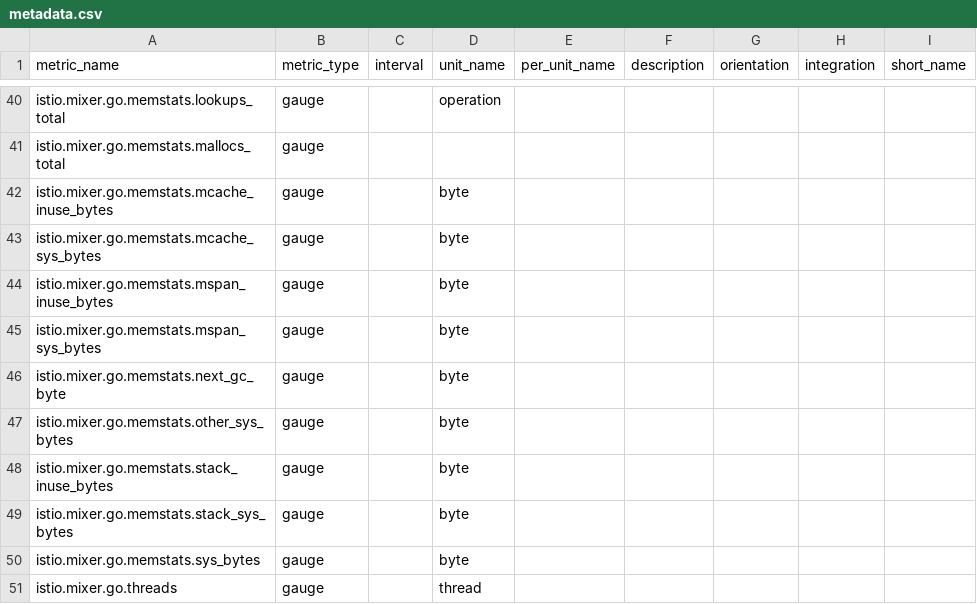
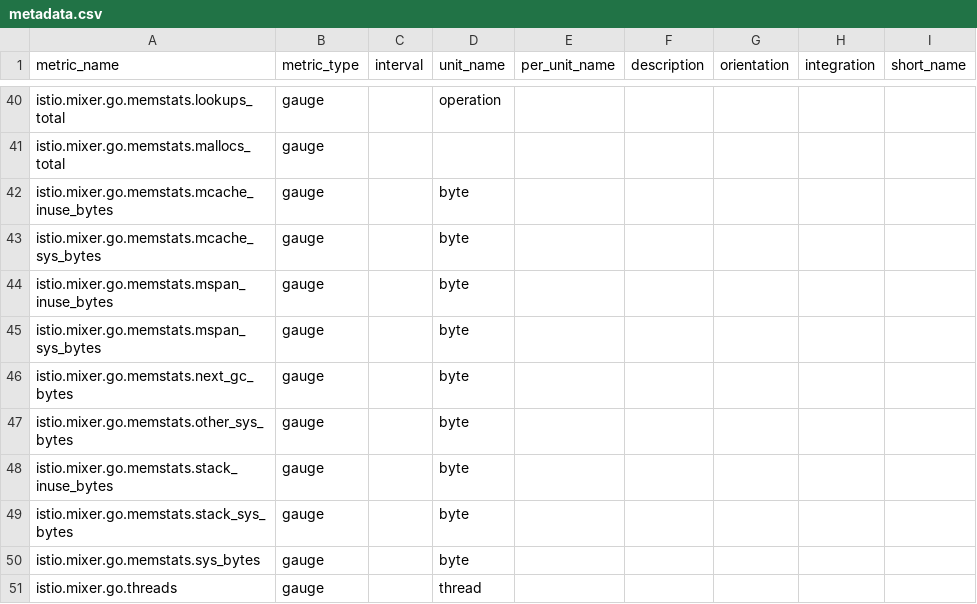
Before and after one commit to michael-go/integrations-core, a CSV file: istio/metadata.csv, drawn as a sheet; only a part is shown, gaps mark what is left out.

```diff
--- a/istio/metadata.csv
+++ b/istio/metadata.csv
@@ -45,3 +45,3 @@ istio.mixer.go.memstats.mspan_inuse_bytes,gauge,,byte,,,,,
 istio.mixer.go.memstats.mspan_sys_bytes,gauge,,byte,,,,,
-istio.mixer.go.memstats.next_gc_byte,gauge,,byte,,,,,
+istio.mixer.go.memstats.next_gc_bytes,gauge,,byte,,,,,
 istio.mixer.go.memstats.other_sys_bytes,gauge,,byte,,,,,
```
Also changed, not shown: 1 other file.
